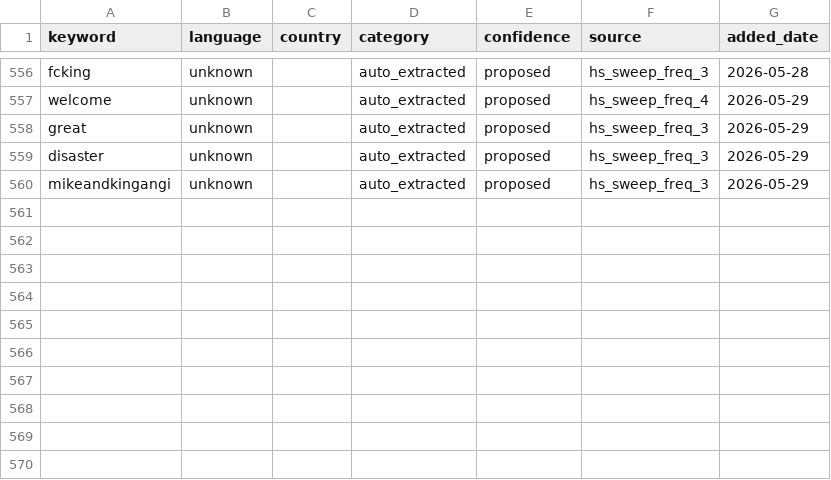
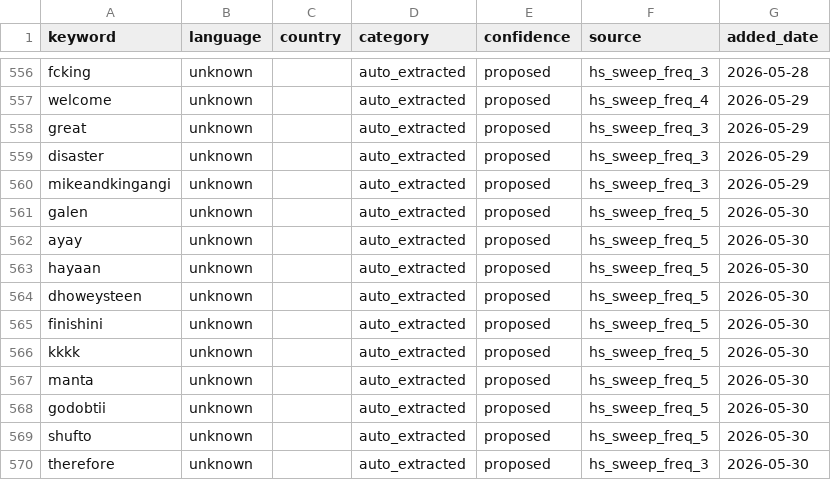
Before and after one commit to KSvend/IRIS, a CSV file: monitoring/autolearn/learned_keywords_hs.csv, drawn as a sheet; only a part is shown, gaps mark what is left out; the diff names each change by its address in the sheet, - before the commit and + after, or states it on an @@ line.

Commit message:
Auto-update: 487 events, 8084 HS posts — 2026-05-30 10:46 UTC

```diff
--- a/monitoring/autolearn/learned_keywords_hs.csv
+++ b/monitoring/autolearn/learned_keywords_hs.csv
+row 561: galen | unknown |  | auto_extracted | proposed | hs_sweep_freq_5 | 2026-05-30
+row 562: ayay | unknown |  | auto_extracted | proposed | hs_sweep_freq_5 | 2026-05-30
+row 563: hayaan | unknown |  | auto_extracted | proposed | hs_sweep_freq_5 | 2026-05-30
+row 564: dhoweysteen | unknown |  | auto_extracted | proposed | hs_sweep_freq_5 | 2026-05-30
+row 565: finishini | unknown |  | auto_extracted | proposed | hs_sweep_freq_5 | 2026-05-30
+row 566: kkkk | unknown |  | auto_extracted | proposed | hs_sweep_freq_5 | 2026-05-30
+row 567: manta | unknown |  | auto_extracted | proposed | hs_sweep_freq_5 | 2026-05-30
+row 568: godobtii | unknown |  | auto_extracted | proposed | hs_sweep_freq_5 | 2026-05-30
+row 569: shufto | unknown |  | auto_extracted | proposed | hs_sweep_freq_5 | 2026-05-30
+row 570: therefore | unknown |  | auto_extracted | proposed | hs_sweep_freq_3 | 2026-05-30
```
Also changed, not shown: monitoring/autolearn/narrative_discoveries.csv, monitoring/autolearn/toxic_handles.csv, 7 other files.
